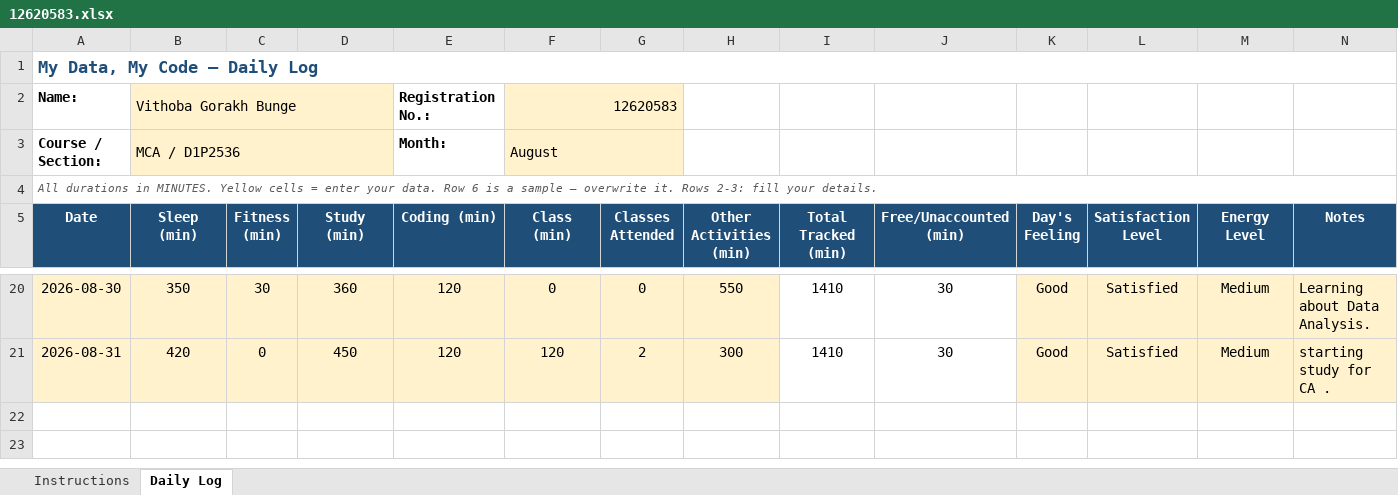
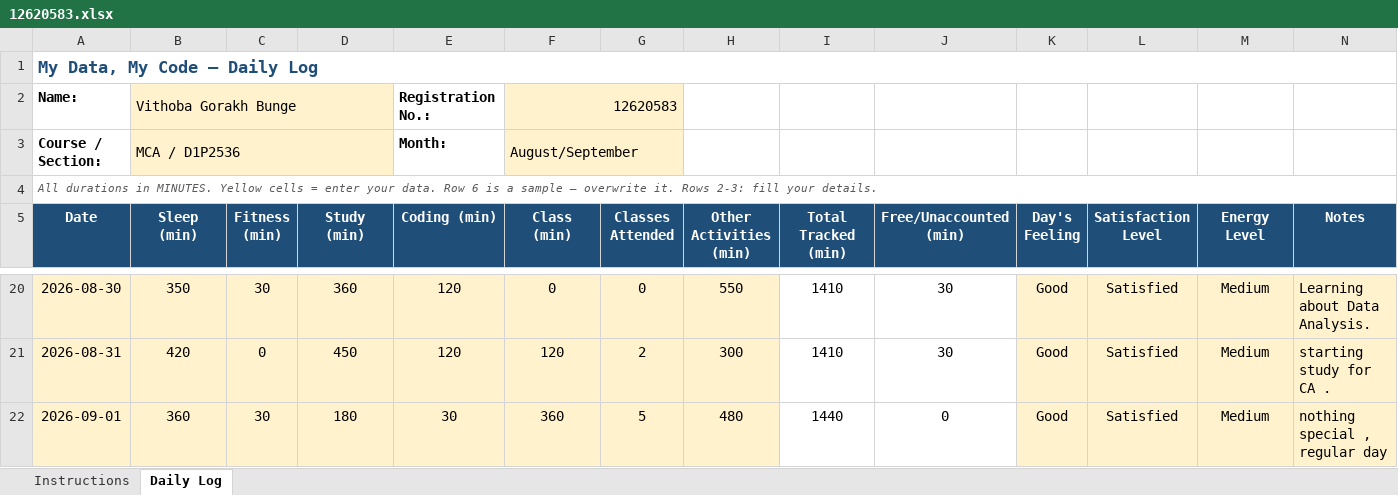
Before and after one commit to mrvithubunge01/CAP776, an Excel workbook: 12620583.xlsx, sheet Daily Log, drawn as a sheet; only a part is shown, gaps mark what is left out; values as stored, in another font and other column widths than the file's, no borders; conditional formats not drawn; the diff names each change by its address in the sheet, - before the commit and + after, or states it on an @@ line.

Commit message:
New Month Start Day 16

```diff
--- a/12620583.xlsx (sheet Daily Log)
+++ b/12620583.xlsx (sheet Daily Log)
-F3 (Class (min)): August
+F3 (Class (min)): August/September
+row 22: 2026-09-01 | 360 | 30 | 180 | 30 | 360 | 5 | 480 | 1440 | 0 | Good | Satisfied | Medium | nothing special , regular day
```
